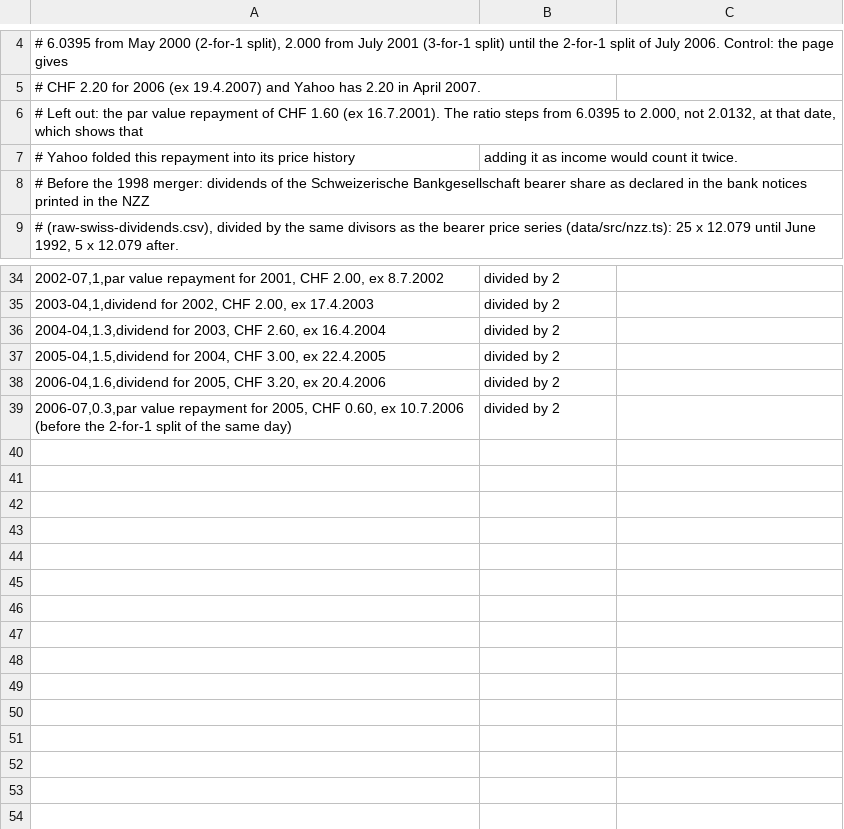
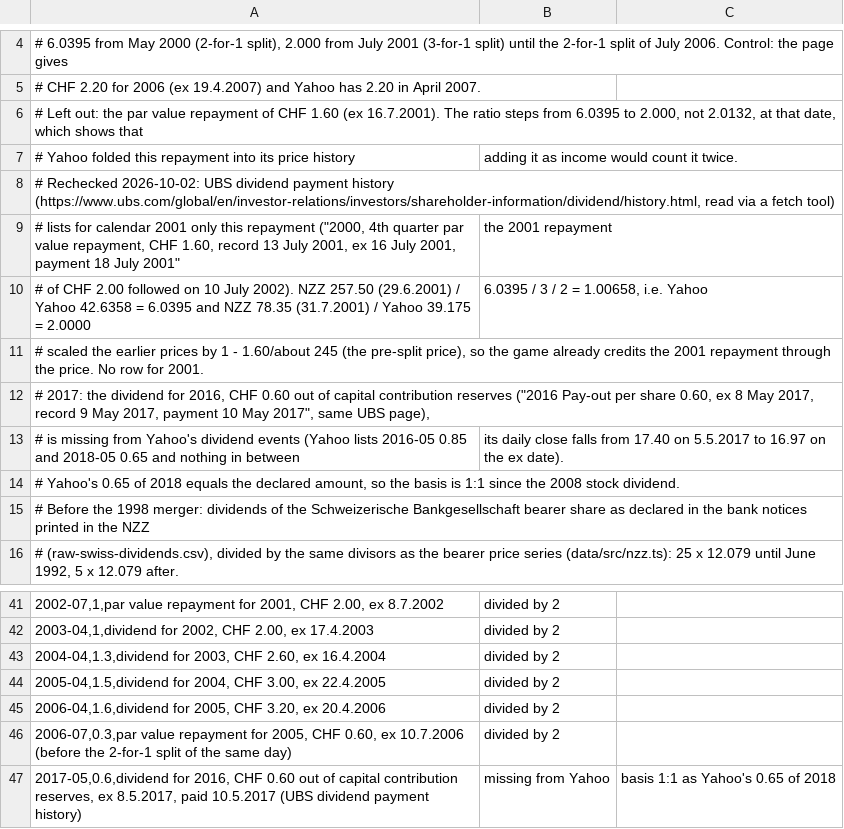
Before and after one commit to meisserecon/marketsim, a CSV file: data/manual/dividends/ubs.csv, drawn as a sheet; only a part is shown, gaps mark what is left out; the diff names each change by its address in the sheet, - before the commit and + after, or states it on an @@ line.

```diff
--- a/data/manual/dividends/ubs.csv
+++ b/data/manual/dividends/ubs.csv
+row 8: # Rechecked 2026-10-02: UBS dividend payment history (https://www.ubs.com/global/en/investor-relations/investors/shareholder-information/dividend/history.html, read via a fetch tool)
+row 9: # lists for calendar 2001 only this repayment ("2000, 4th quarter par value repayment, CHF 1.60, record 13 July 2001, ex 16 July 2001, payment 18 July 2001" | the 2001 repayment
+row 10: # of CHF 2.00 followed on 10 July 2002). NZZ 257.50 (29.6.2001) / Yahoo 42.6358 = 6.0395 and NZZ 78.35 (31.7.2001) / Yahoo 39.175 = 2.0000 | 6.0395 / 3 / 2 = 1.00658, i.e. Yahoo
+row 11: # scaled the earlier prices by 1 - 1.60/about 245 (the pre-split price), so the game already credits the 2001 repayment through the price. No row for 2001.
+row 12: # 2017: the dividend for 2016, CHF 0.60 out of capital contribution reserves ("2016 Pay-out per share 0.60, ex 8 May 2017, record 9 May 2017, payment 10 May 2017", same UBS page),
+row 13: # is missing from Yahoo's dividend events (Yahoo lists 2016-05 0.85 and 2018-05 0.65 and nothing in between | its daily close falls from 17.40 on 5.5.2017 to 16.97 on the ex date).
+row 14: # Yahoo's 0.65 of 2018 equals the declared amount, so the basis is 1:1 since the 2008 stock dividend.
+row 47: 2017-05,0.6,dividend for 2016, CHF 0.60 out of capital contribution reserves, ex 8.5.2017, paid 10.5.2017 (UBS dividend payment history) | missing from Yahoo | basis 1:1 as Yahoo's 0.65 of 2018
```
Also changed, not shown: 1 other file.
